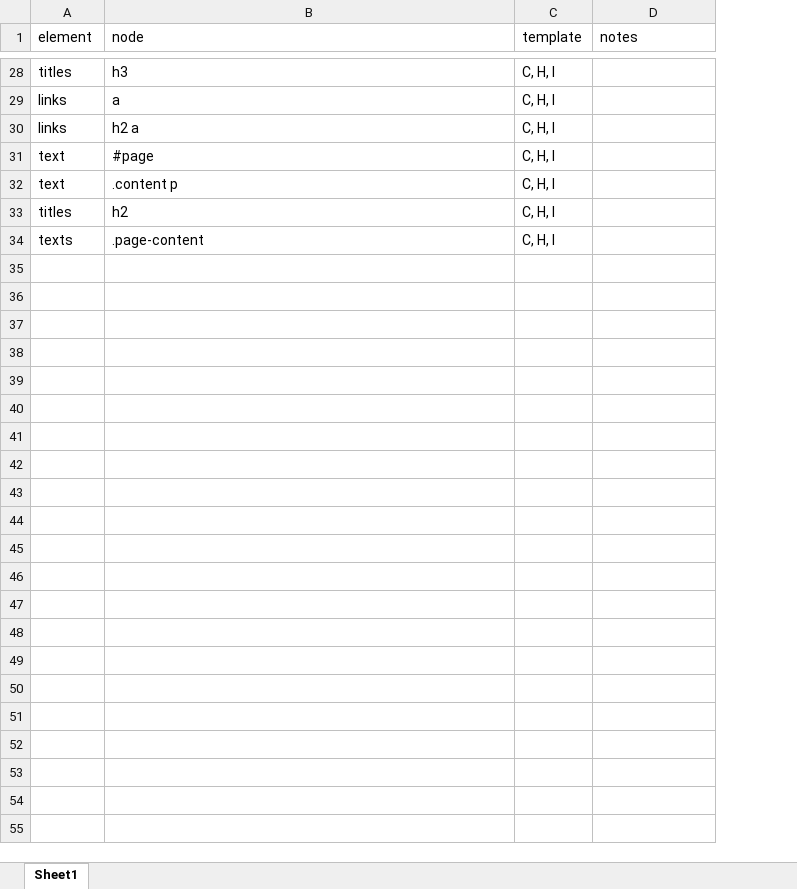
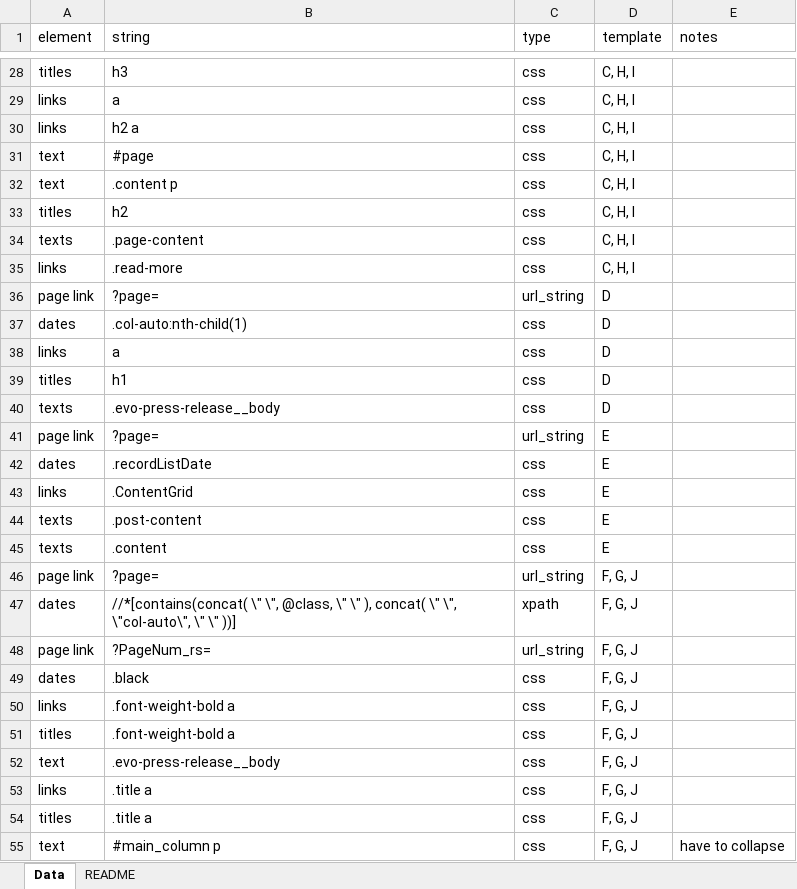
Before and after one commit to zaynesember/PresserScraper, an Excel workbook: nodes.xlsx, sheet Data, drawn as a sheet; only a part is shown, gaps mark what is left out; values as stored, in another font and other column widths than the file's, no borders; the diff names each change by its address in the sheet, - before the commit and + after, or states it on an @@ line.

Commit message:
Finished nodes.xlsx (for now) and planned out scraper rewrite

```diff
--- a/nodes.xlsx (sheet Data)
+++ b/nodes.xlsx (sheet Data)
-sheet tab: Sheet1
+sheet tab: Data
+sheet tab: README
+column C (type), rows 28-34: all css
-B1: node
+B1: string
+row 35: links | .read-more | css | C, H, I
+row 36: page link | ?page= | url_string | D
+row 37: dates | .col-auto:nth-child(1) | css | D
+row 38: links | a | css | D
+row 39: titles | h1 | css | D
+row 40: texts | .evo-press-release__body | css | D
+row 41: page link | ?page= | url_string | E
+row 42: dates | .recordListDate | css | E
+row 43: links | .ContentGrid | css | E
+row 44: texts | .post-content | css | E
+row 45: texts | .content | css | E
+row 46: page link | ?page= | url_string | F, G, J
+row 47: dates | //*[contains(concat( \" \", @class, \" \" ), concat( \" \", \"col-auto\", \" \" ))] | xpath | F, G, J
+row 48: page link | ?PageNum_rs= | url_string | F, G, J
+row 49: dates | .black | css | F, G, J
+row 50: links | .font-weight-bold a | css | F, G, J
+row 51: titles | .font-weight-bold a | css | F, G, J
+row 52: text | .evo-press-release__body | css | F, G, J
+row 53: links | .title a | css | F, G, J
+row 54: titles | .title a | css | F, G, J
+row 55: text | #main_column p | css | F, G, J | have to collapse
```
Also changed, not shown: 2 other files.
